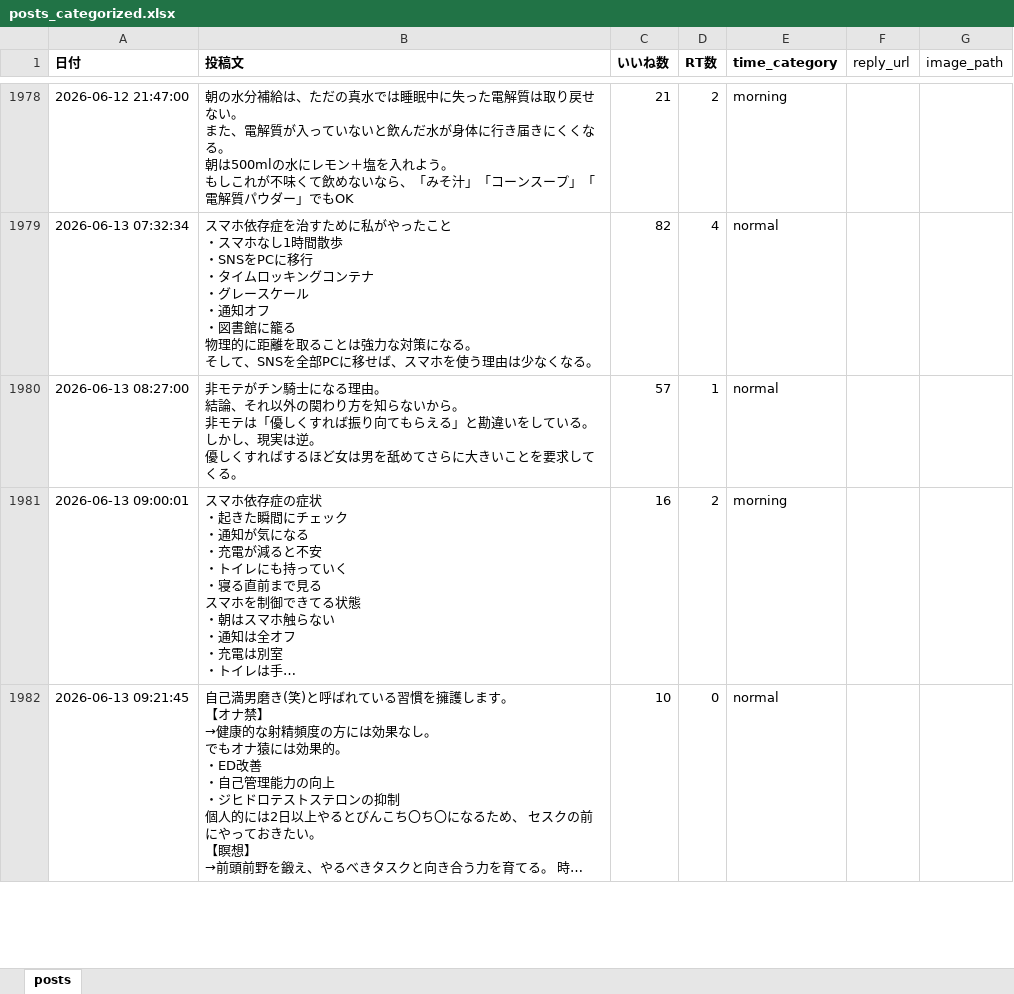
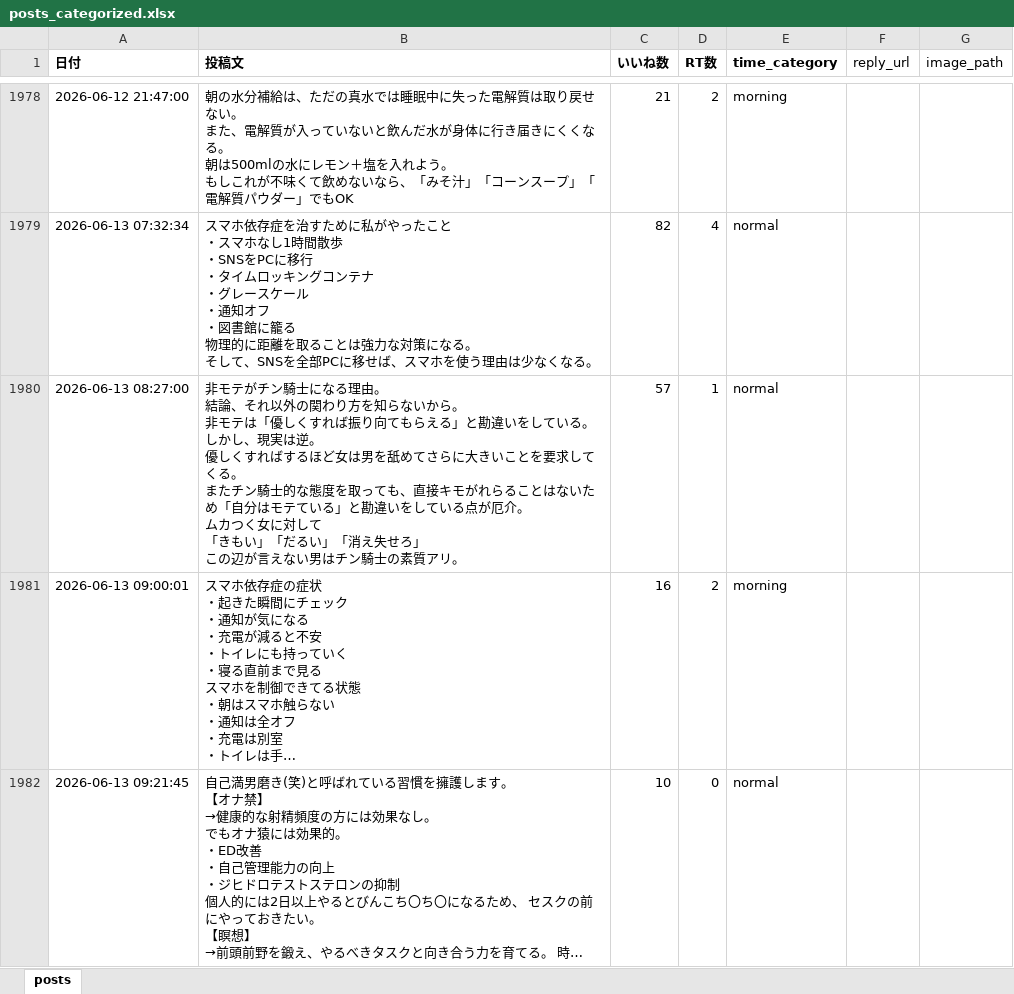
Before and after one commit to kotablog23-hub/sigma-auto-post, an Excel workbook: x_posts/posts_categorized.xlsx, sheet posts, drawn as a sheet; only a part is shown, gaps mark what is left out; long unchanged cells end in …; values as stored, in another font and other column widths than the file's, no borders; ↵ is a line break in a cell; the diff names each change by its address in the sheet, - before the commit and + after, or states it on an @@ line.

Commit message:
投稿全文更新：チン騎士（Row 1980）

```diff
--- a/x_posts/posts_categorized.xlsx (sheet posts)
+++ b/x_posts/posts_categorized.xlsx (sheet posts)
-B1980 (投稿文): …てくる。
+B1980 (投稿文): …てくる。 ↵ またチン騎士的な態度を取っても、直接キモがれらることはないため「自分はモテている」と勘違いをしている点が厄介。 ↵ ムカつく女に対して ↵ 「きもい」「だるい」「消え失せろ」 ↵ この辺が言えない男はチン騎士の素質アリ。
```
